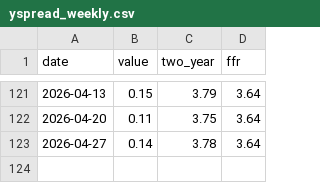
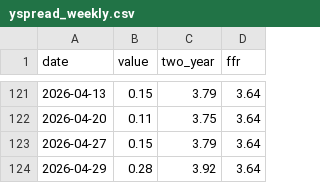
Before and after one commit to bdecon/bdecon.github.io, a CSV file: files/yspread_weekly.csv, drawn as a sheet; only a part is shown, gaps mark what is left out.

```diff
--- a/files/yspread_weekly.csv
+++ b/files/yspread_weekly.csv
@@ -122,2 +122,3 @@ date,value,two_year,ffr
 2026-04-20,0.11,3.75,3.64
-2026-04-27,0.14,3.78,3.64
+2026-04-27,0.15,3.79,3.64
+2026-04-29,0.28,3.92,3.64
```
Also changed, not shown: files/ffrate.csv, files/ffrate_weekly.csv, 4 other files.
